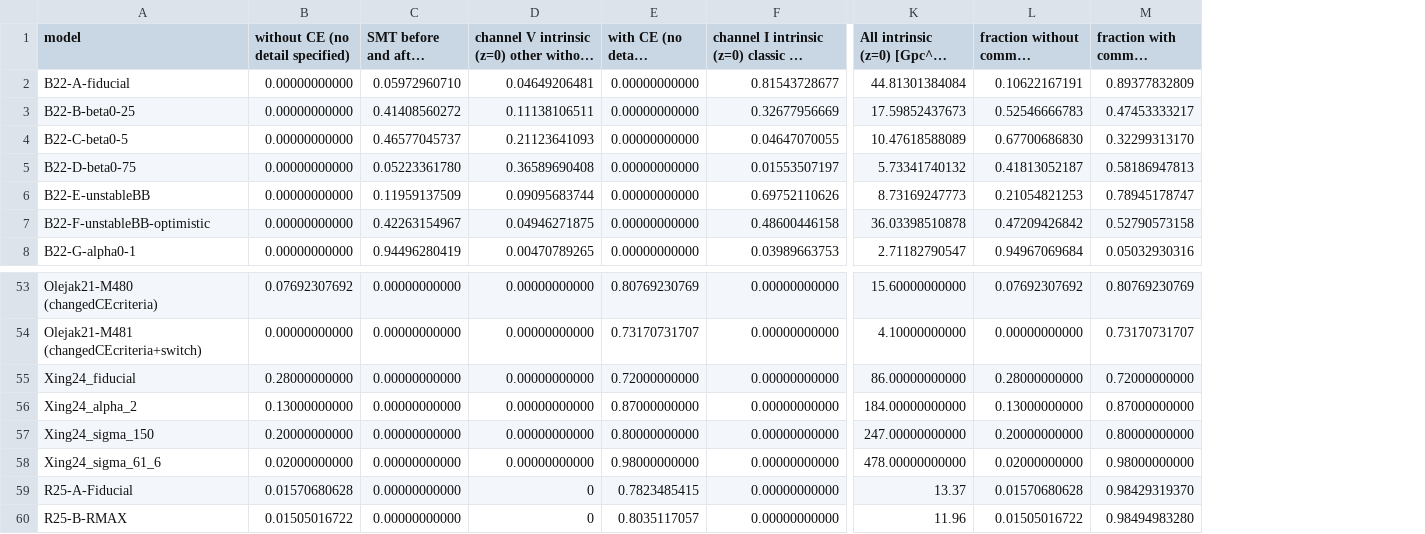
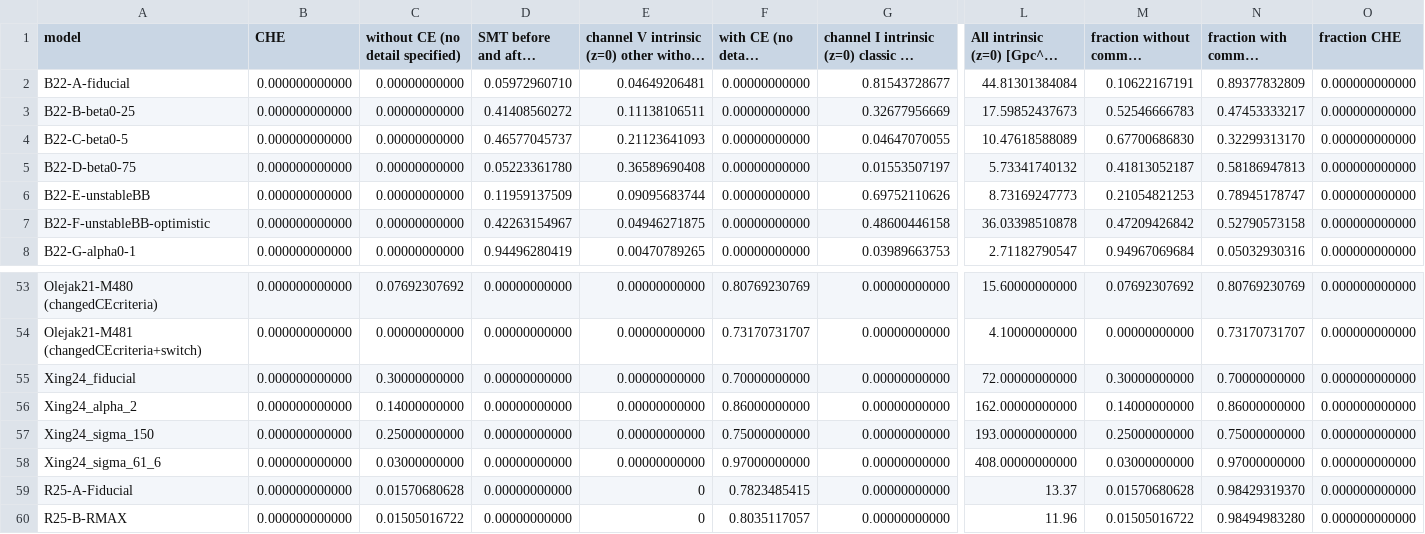
Before and after one commit to FloorBroekgaarden/Rates_of_Formation_Channels, a CSV file: plottingCode/Fig_comparison/Data_formation_channels_intrinsic/BH-NS_rates_review.csv, drawn as a sheet; only a part is shown, gaps mark what is left out; long unchanged cells end in …; addresses are those after the commit; the diff names each change by its address in the sheet, - before the commit and + after, or states it on an @@ line.

Commit message:
Update BH-NS_rates_review.csv

```diff
--- a/plottingCode/Fig_comparison/Data_formation_channels_intrinsic/BH-NS_rates_review.csv
+++ b/plottingCode/Fig_comparison/Data_formation_channels_intrinsic/BH-NS_rates_review.csv
+column B (CHE), rows 2-8: all 0.000000000000; rows 53-60: all 0.000000000000
+column O (fraction CHE), rows 2-8: all 0.000000000000; rows 53-60: all 0.000000000000
-C55 (without CE (no detail specified)): 0.28000000000
+C55 (without CE (no detail specified)): 0.30000000000
-F55 (with CE (no detail specified)): 0.72000000000
+F55 (with CE (no detail specified)): 0.70000000000
-L55: 86.00000000000
+L55: 72.00000000000
-M55 (fraction without common envelope): 0.28000000000
+M55 (fraction without common envelope): 0.30000000000
-N55 (fraction with common envelope): 0.72000000000
+N55 (fraction with common envelope): 0.70000000000
-C56 (without CE (no detail specified)): 0.13000000000
+C56 (without CE (no detail specified)): 0.14000000000
-F56 (with CE (no detail specified)): 0.87000000000
+F56 (with CE (no detail specified)): 0.86000000000
-L56: 184.00000000000
+L56: 162.00000000000
-M56 (fraction without common envelope): 0.13000000000
+M56 (fraction without common envelope): 0.14000000000
-N56 (fraction with common envelope): 0.87000000000
+N56 (fraction with common envelope): 0.86000000000
-C57 (without CE (no detail specified)): 0.20000000000
+C57 (without CE (no detail specified)): 0.25000000000
-F57 (with CE (no detail specified)): 0.80000000000
+F57 (with CE (no detail specified)): 0.75000000000
-L57: 247.00000000000
+L57: 193.00000000000
-M57 (fraction without common envelope): 0.20000000000
+M57 (fraction without common envelope): 0.25000000000
-N57 (fraction with common envelope): 0.80000000000
+N57 (fraction with common envelope): 0.75000000000
-C58 (without CE (no detail specified)): 0.02000000000
+C58 (without CE (no detail specified)): 0.03000000000
-F58 (with CE (no detail specified)): 0.98000000000
+F58 (with CE (no detail specified)): 0.97000000000
-L58: 478.00000000000
+L58: 408.00000000000
-M58 (fraction without common envelope): 0.02000000000
+M58 (fraction without common envelope): 0.03000000000
-N58 (fraction with common envelope): 0.98000000000
+N58 (fraction with common envelope): 0.97000000000
```
